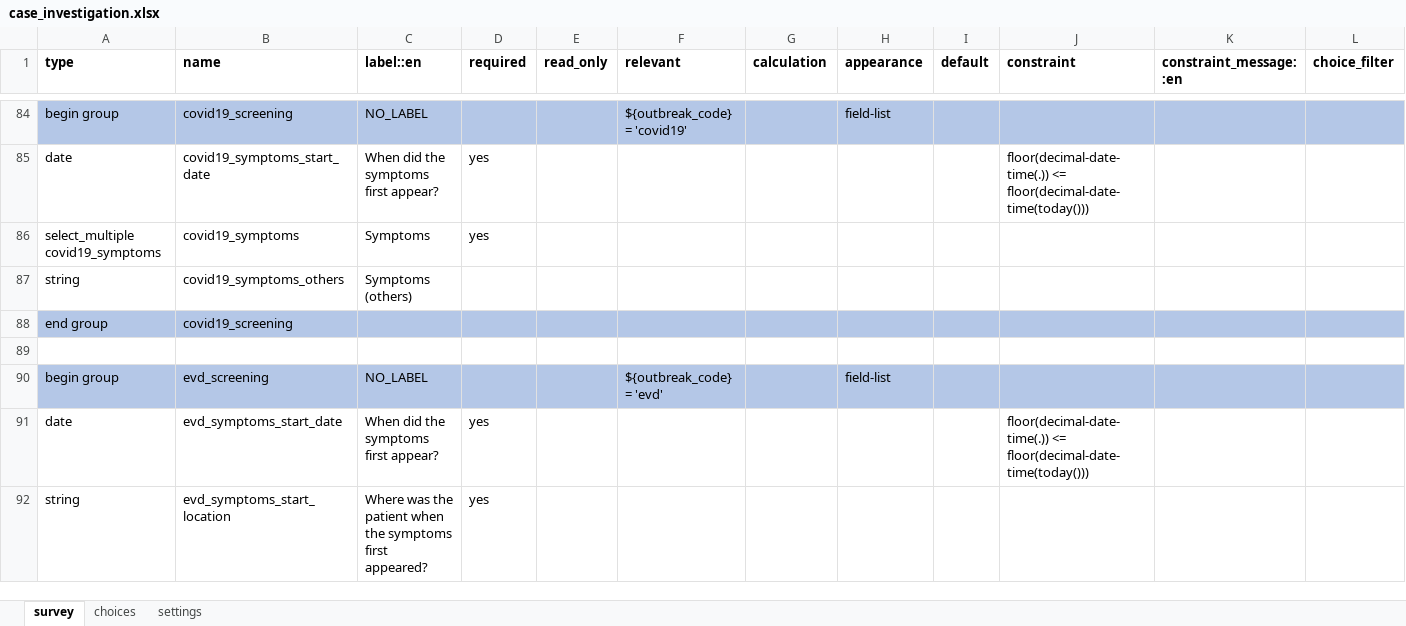
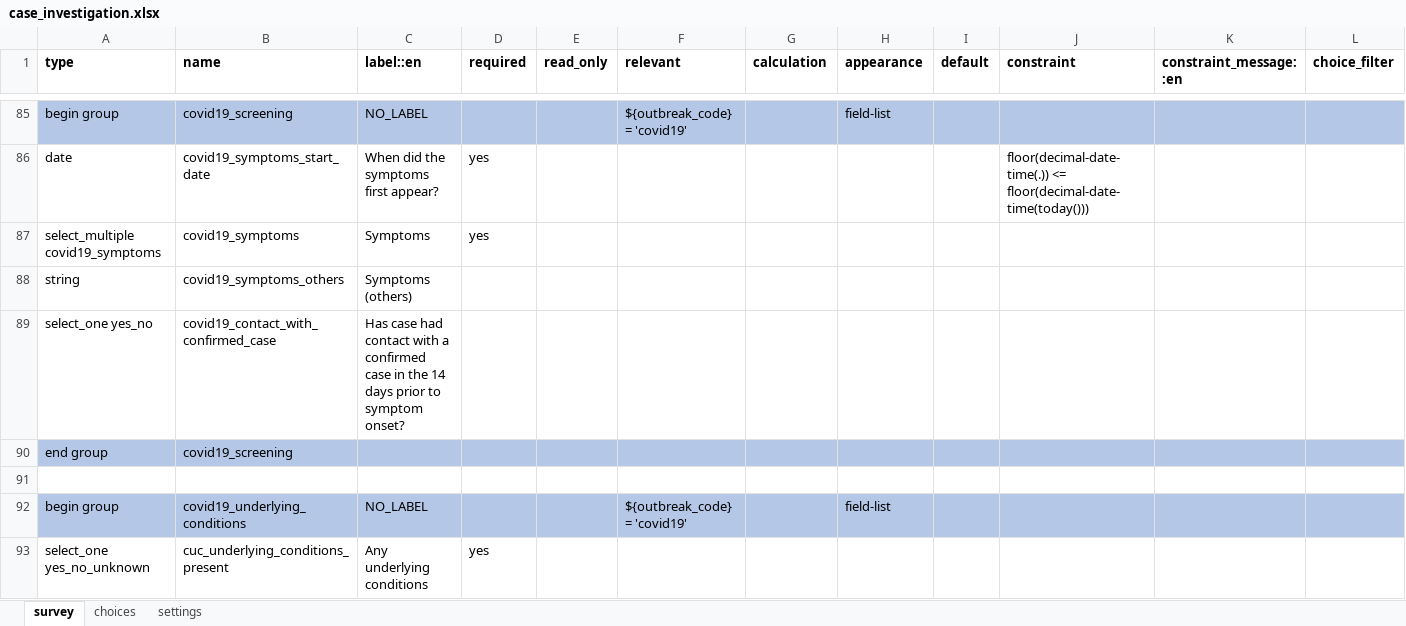
Before and after one commit to gmm2204/dmi-adam, an Excel workbook: config/forms/app/case_investigation.xlsx, sheet survey, drawn as a sheet; only a part is shown, gaps mark what is left out; the shorter side is filled out with more unchanged rows; values as stored, in another font and other column widths than the file's, no borders; rows hold the shown columns only; the diff covers the shown part only; the diff names each change by its address in the sheet, - before the commit and + after, or states it on an @@ line.

```diff
--- a/config/forms/app/case_investigation.xlsx (sheet survey)
+++ b/config/forms/app/case_investigation.xlsx (sheet survey)
+row 89: select_one yes_no | covid19_contact_with_confirmed_case | Has case had contact with a confirmed case in the 14 days prior to symptom onset?
+row 91: (empty)
+row 92: begin group | covid19_underlying_conditions | NO_LABEL |  |  | ${outbreak_code} = 'covid19' |  | field-list
+row 93: select_one yes_no_unknown | cuc_underlying_conditions_present | Any underlying conditions | yes
```
Also changed, not shown: 15 added rows and 5 edited cells elsewhere in this sheet, sheet choices, config/forms/app/case_contact_follow_up.xlsx, config/forms/app/case_hospitalization.xlsx, 29 other files.
